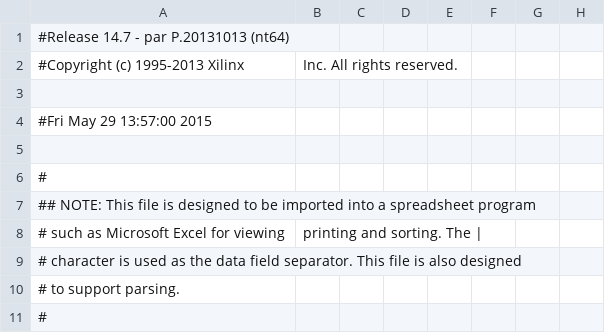
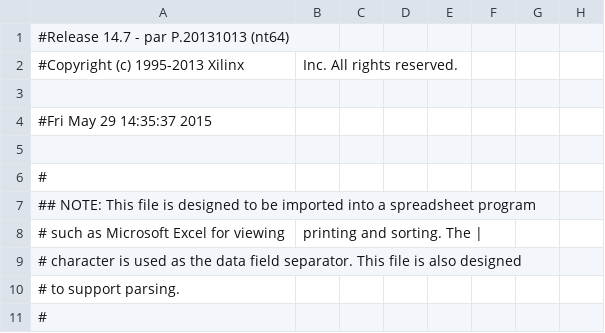
Before and after one commit to JongSeob/VGA_PSDRAM-Verilog, a CSV file: vga_test_pad.csv, drawn as a sheet; only a part is shown; the diff names each change by its address in the sheet, - before the commit and + after, or states it on an @@ line.

```diff
--- a/vga_test_pad.csv
+++ b/vga_test_pad.csv
-A4: #Fri May 29 13:57:00 2015
+A4: #Fri May 29 14:35:37 2015
```
Also changed, not shown: 51 other files.
